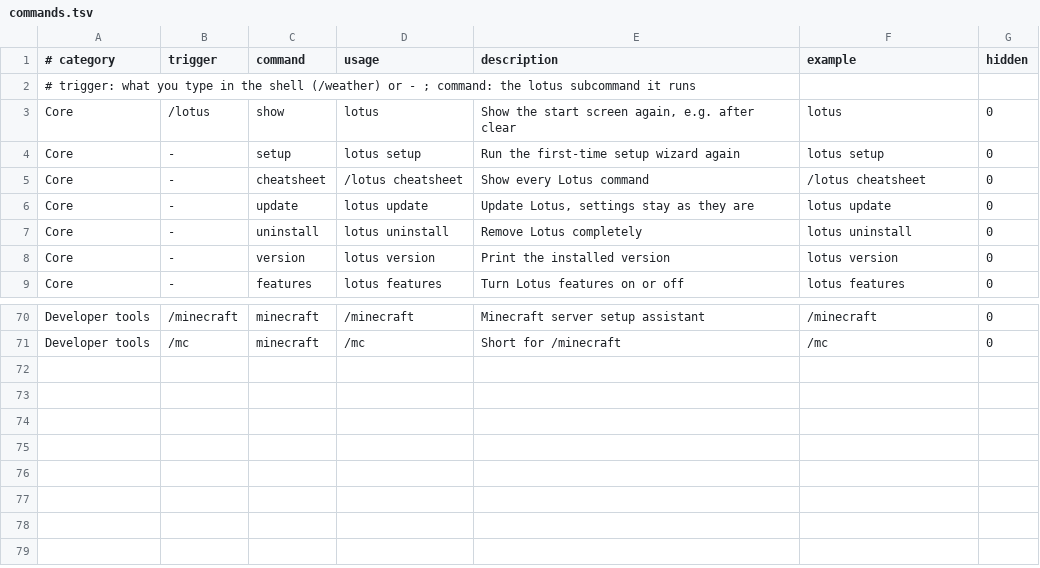
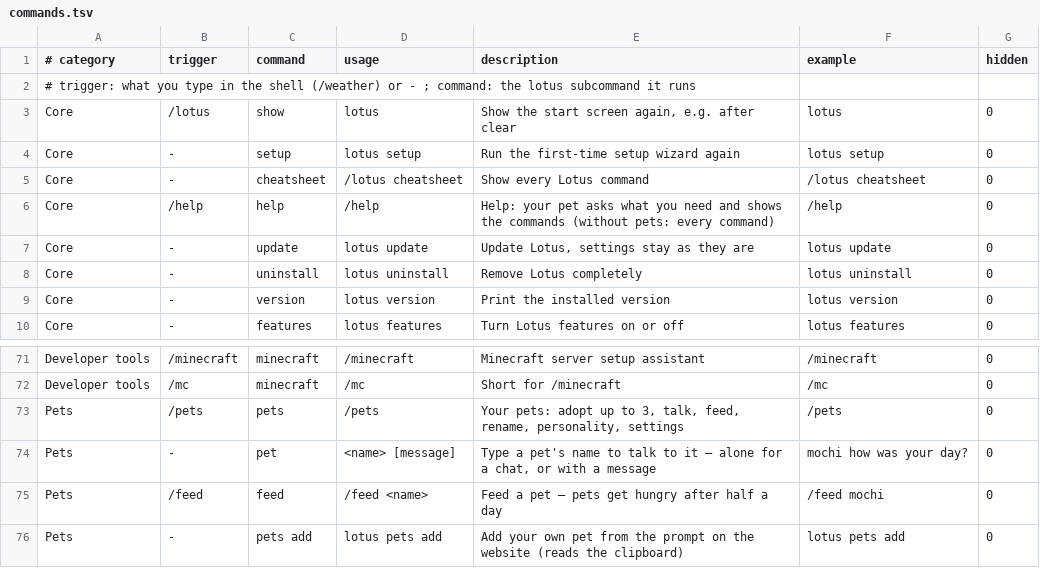
Before and after one commit to Fanxy13/homebrew-lotus, a TSV file: data/commands.tsv, drawn as a sheet; only a part is shown, gaps mark what is left out; the diff names each change by its address in the sheet, - before the commit and + after, or states it on an @@ line.

Commit message:
Lotus 2.3.0: pets that live in your terminal
Up to three little ASCII pets: a cat and a dog come with Lotus
(data/pets/*.pet), your own kinds go to ~/.config/lotus/pets. Typing a
pet's name in the shell calls it – alone for a chat, with words for one
answer – when no command, alias or function has that name. The words
appear while its mouth moves.

Pets think with Apple Intelligence on this Mac (lotus-ai --plain in the
background), with their own personality, the last three exchanges and
the interface language; or with the AI of /ai, or with short phrases.

/help lets a pet ask what you need, pick commands from data/commands.tsv
(the AI chooses by number, a keyword ranking without it) and put the
chosen one on the command line. /feed: pets get hungry after half a day.
A pet greets you below the start screen when there is room, with tips,
asleep at night; pets react to typos and finished Remove BG or downloads.
/pets adopts, renames, feeds, changes the personality and says goodbye;
the setup offers a pet. Settings in /pets and /settings, lotus doctor
shows the pets, the feature can be turned off.

lotus pets add reads a pet made with the prompt from the new Pets page
on the website (clipboard or file). Pet files are data only: drawings
keep plain ASCII, names and kinds are checked, nothing in them is run.

Text fields end on Ctrl-C right away; /help exists also without pets.

```diff
--- a/data/commands.tsv
+++ b/data/commands.tsv
+row 6: Core | /help | help | /help | Help: your pet asks what you need and shows the commands (without pets: every command) | /help | 0
+row 73: Pets | /pets | pets | /pets | Your pets: adopt up to 3, talk, feed, rename, personality, settings | /pets | 0
+row 74: Pets | - | pet | <name> [message] | Type a pet's name to talk to it – alone for a chat, or with a message | mochi how was your day? | 0
+row 75: Pets | /feed | feed | /feed <name> | Feed a pet – pets get hungry after half a day | /feed mochi | 0
+row 76: Pets | - | pets add | lotus pets add | Add your own pet from the prompt on the website (reads the clipboard) | lotus pets add | 0
```
Also changed, not shown: data/features.tsv, 42 other files.
